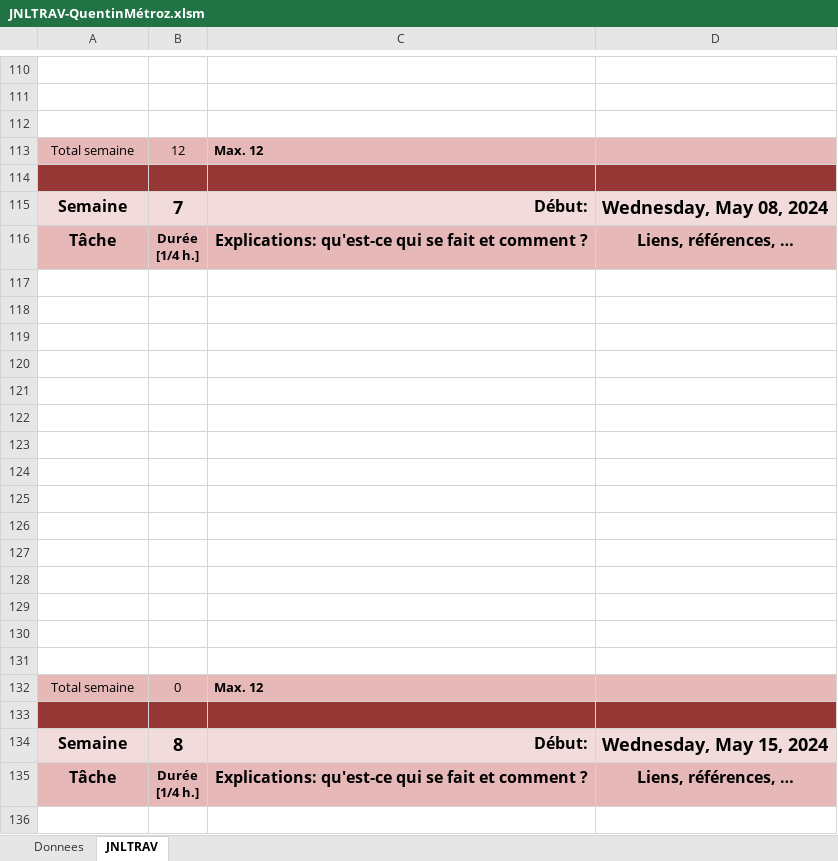
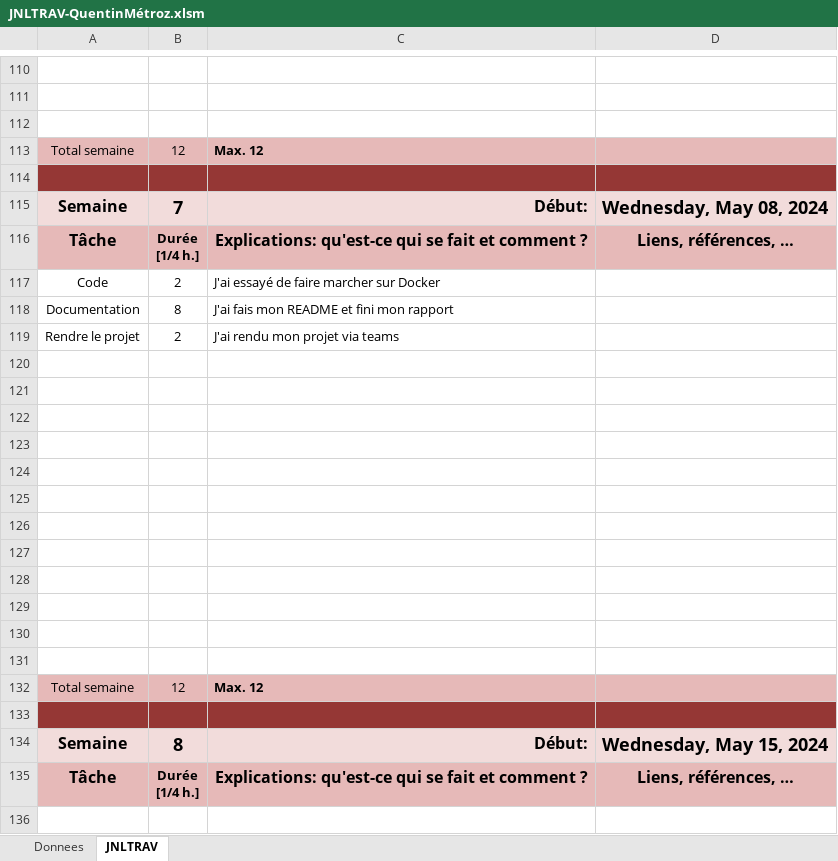
Before and after one commit to quemet/P_183SecurityApp, an Excel workbook: Document/JNLTRAV-QuentinMétroz.xlsm, sheet JNLTRAV, drawn as a sheet; only a part is shown, gaps mark what is left out; values as stored, in another font and other column widths than the file's, no borders; charts and pictures not drawn; removed rows and columns are numbered as before the commit, all else as after; the diff names each change by its address in the sheet, - before the commit and + after, or states it on an @@ line.

Commit message:
Remplissage du JNLTRAV

```diff
--- a/Document/JNLTRAV-QuentinMétroz.xlsm (sheet JNLTRAV)
+++ b/Document/JNLTRAV-QuentinMétroz.xlsm (sheet JNLTRAV)
+row 117: Code | 2 | J'ai essayé de faire marcher sur Docker
+row 118: Documentation | 8 | J'ai fais mon README et fini mon rapport
+row 119: Rendre le projet | 2 | J'ai rendu mon projet via teams
-row 129: (empty)
-row 130: (empty)
-row 131: (empty)
-B132: 0
+B132: 12
```
Also changed, not shown: sheet Donnees, charts or pictures.
